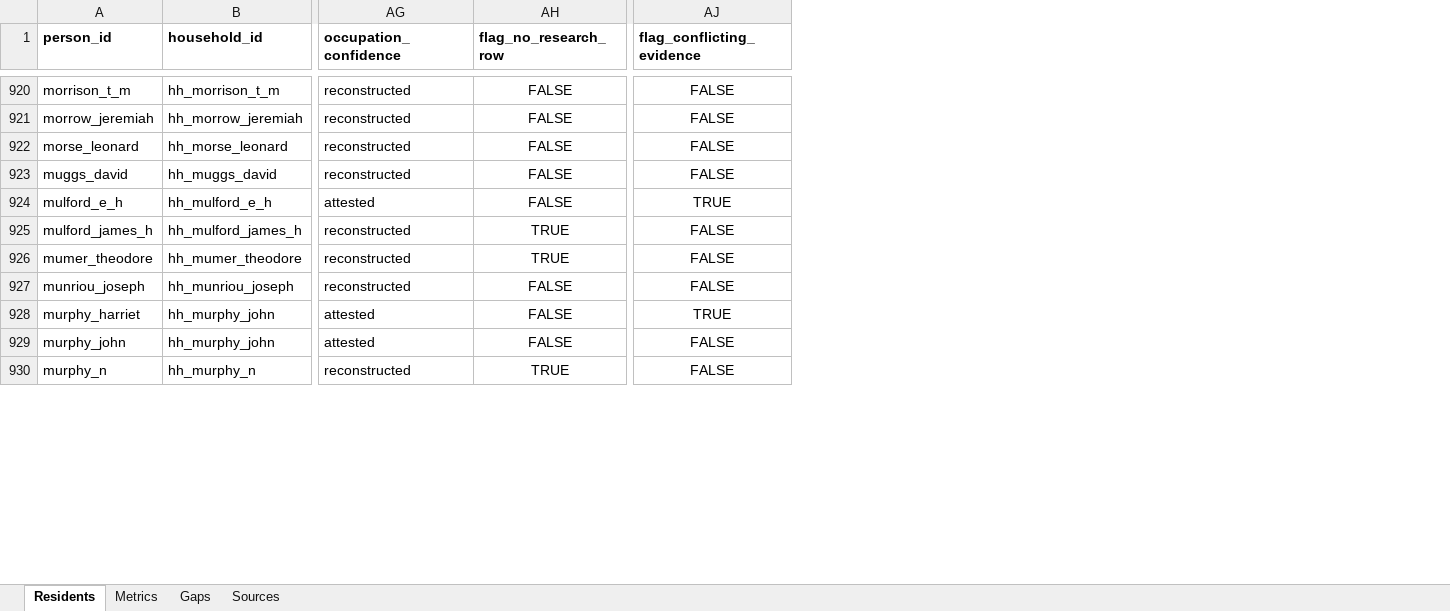
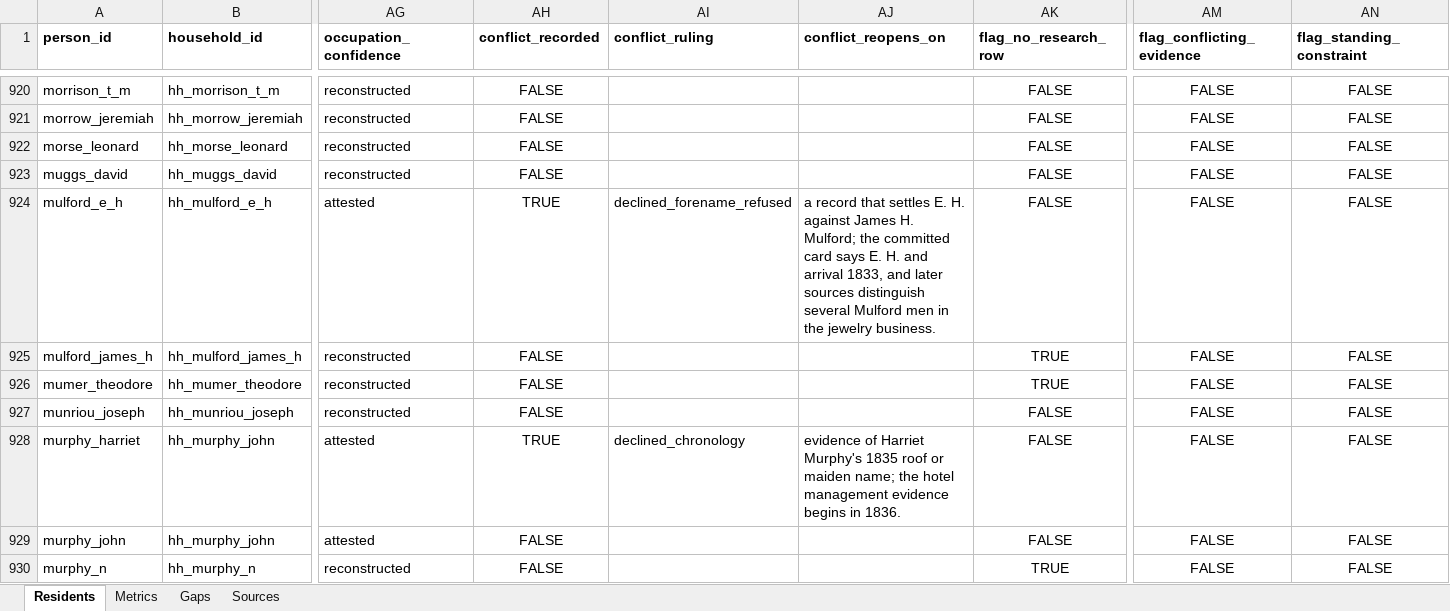
Before and after one commit to kevinrhaas/custom, an Excel workbook: chicago/reference/resident-research/final/audit/resident_audit_master.xlsx, sheet Residents, drawn as a sheet; only a part is shown, gaps mark what is left out; values as stored, in another font and other column widths than the file's, no borders; addresses are those after the commit; the diff covers the shown part only; the diff names each change by its address in the sheet, - before the commit and + after, or states it on an @@ line.

Commit message:
T-0733: a ruling on every recorded conflict, and the standing constraints out of the flag (#930)
* T-0733: claim

* T-0733: rule on every recorded conflict, and split the standing constraints out of the flag

* T-0733: changelog, publish, smoke readings

* T-0733: close on PR #930

---------

Co-authored-by: polecat-steward <steward@polecat.live>

```diff
--- a/chicago/reference/resident-research/final/audit/resident_audit_master.xlsx (sheet Residents)
+++ b/chicago/reference/resident-research/final/audit/resident_audit_master.xlsx (sheet Residents)
+column AH (conflict_recorded), rows 920-930: FALSE | FALSE | FALSE | FALSE | TRUE | FALSE | FALSE | FALSE | TRUE | FALSE | FALSE
+column AI (conflict_ruling), rows 924-928: declined_forename_refused |  |  |  | declined_chronology
+column AJ (conflict_reopens_on), rows 924-928: a record that settles E. H. against James H. Mulford; the committed card says E. H. and arrival 1833, and later sources distinguish several Mulford men in the jewelry business. |  |  |  | evidence of Harriet Murphy's 1835 roof or maiden name; the hotel management evidence begins in 1836.
+column AN (flag_standing_constraint), rows 920-930: all FALSE
-AM924 (flag_conflicting_evidence): TRUE
+AM924 (flag_conflicting_evidence): FALSE
-AM928 (flag_conflicting_evidence): TRUE
+AM928 (flag_conflicting_evidence): FALSE
```
Also changed, not shown: 79 edited cells elsewhere in this sheet, sheet Gaps, 14 other files.
